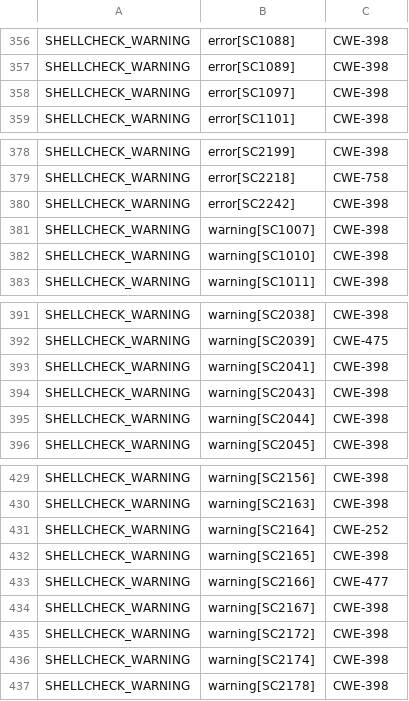
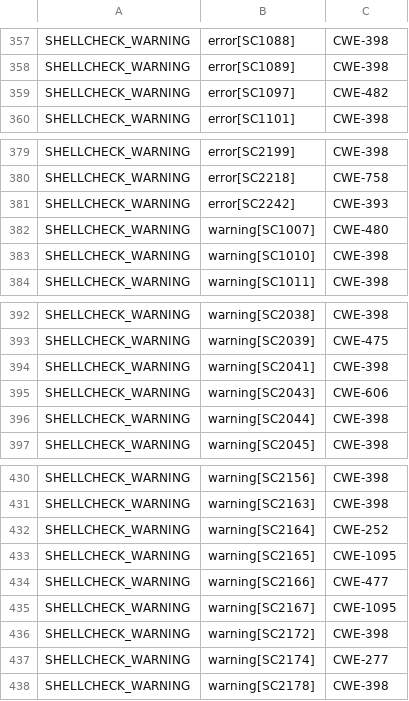
Before and after one commit to csutils/csmock, a CSV file: cwe-map.csv, drawn as a sheet; only a part is shown, gaps mark what is left out; the diff covers the shown part only.

```diff
--- a/cwe-map.csv
+++ b/cwe-map.csv
@@ -357,3 +358,3 @@
 "SHELLCHECK_WARNING","error[SC1089]","CWE-398"
-"SHELLCHECK_WARNING","error[SC1097]","CWE-398"
+"SHELLCHECK_WARNING","error[SC1097]","CWE-482"
 "SHELLCHECK_WARNING","error[SC1101]","CWE-398"
@@ -379,4 +380,4 @@
 "SHELLCHECK_WARNING","error[SC2218]","CWE-758"
-"SHELLCHECK_WARNING","error[SC2242]","CWE-398"
-"SHELLCHECK_WARNING","warning[SC1007]","CWE-398"
+"SHELLCHECK_WARNING","error[SC2242]","CWE-393"
+"SHELLCHECK_WARNING","warning[SC1007]","CWE-480"
 "SHELLCHECK_WARNING","warning[SC1010]","CWE-398"
@@ -393,3 +394,3 @@
 "SHELLCHECK_WARNING","warning[SC2041]","CWE-398"
-"SHELLCHECK_WARNING","warning[SC2043]","CWE-398"
+"SHELLCHECK_WARNING","warning[SC2043]","CWE-606"
 "SHELLCHECK_WARNING","warning[SC2044]","CWE-398"
@@ -431,7 +432,7 @@
 "SHELLCHECK_WARNING","warning[SC2164]","CWE-252"
-"SHELLCHECK_WARNING","warning[SC2165]","CWE-398"
+"SHELLCHECK_WARNING","warning[SC2165]","CWE-1095"
 "SHELLCHECK_WARNING","warning[SC2166]","CWE-477"
-"SHELLCHECK_WARNING","warning[SC2167]","CWE-398"
+"SHELLCHECK_WARNING","warning[SC2167]","CWE-1095"
 "SHELLCHECK_WARNING","warning[SC2172]","CWE-398"
-"SHELLCHECK_WARNING","warning[SC2174]","CWE-398"
+"SHELLCHECK_WARNING","warning[SC2174]","CWE-277"
 "SHELLCHECK_WARNING","warning[SC2178]","CWE-398"
```
Also changed, not shown: 1 added row and 9 edited cells elsewhere in this file.
